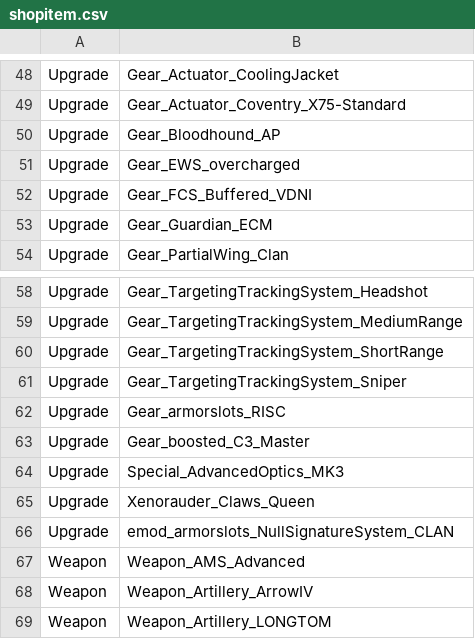
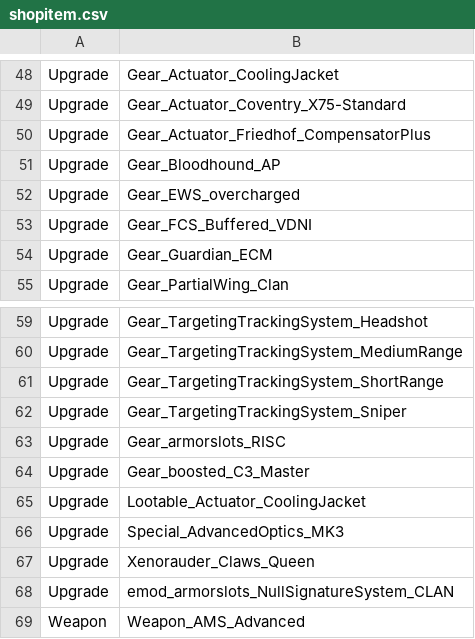
Before and after one commit to kaizhu256/roguetech-cheat, a CSV file: shopitem.csv, drawn as a sheet; only a part is shown, gaps mark what is left out; the shorter side is filled out with more unchanged rows.

Commit message:
coolingjacket

```diff
--- a/shopitem.csv
+++ b/shopitem.csv
@@ -49,2 +49,3 @@ Upgrade,Gear_Actuator_CoolingJacket
 Upgrade,Gear_Actuator_Coventry_X75-Standard
+Upgrade,Gear_Actuator_Friedhof_CompensatorPlus
 Upgrade,Gear_Bloodhound_AP
@@ -63,2 +64,3 @@ Upgrade,Gear_armorslots_RISC
 Upgrade,Gear_boosted_C3_Master
+Upgrade,Lootable_Actuator_CoolingJacket
 Upgrade,Special_AdvancedOptics_MK3
```
